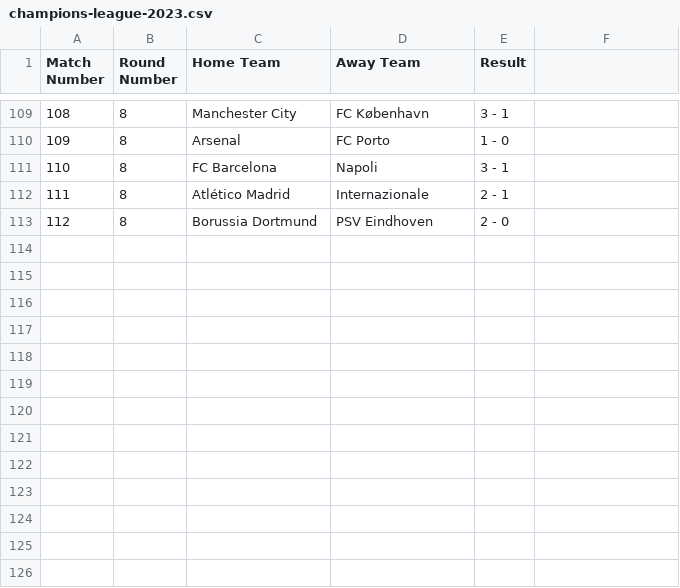
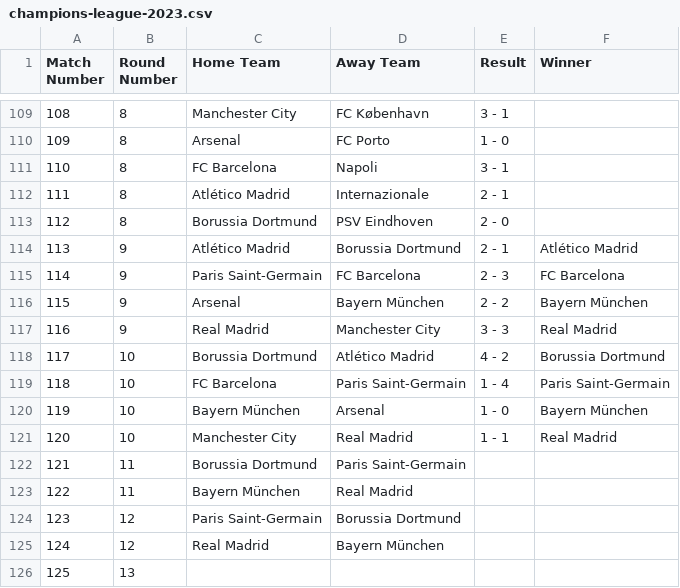
Before and after one commit to PdEXavierMY/Champions, a CSV file: data/champions-league-2023.csv, drawn as a sheet; only a part is shown, gaps mark what is left out; the diff names each change by its address in the sheet, - before the commit and + after, or states it on an @@ line.

Commit message:
csv actualizado

```diff
--- a/data/champions-league-2023.csv
+++ b/data/champions-league-2023.csv
-F1: (empty)
+F1: Winner
+row 114: 113 | 9 | Atlético Madrid | Borussia Dortmund | 2 - 1 | Atlético Madrid
+row 115: 114 | 9 | Paris Saint-Germain | FC Barcelona | 2 - 3 | FC Barcelona
+row 116: 115 | 9 | Arsenal | Bayern München | 2 - 2 | Bayern München
+row 117: 116 | 9 | Real Madrid | Manchester City | 3 - 3 | Real Madrid
+row 118: 117 | 10 | Borussia Dortmund | Atlético Madrid | 4 - 2 | Borussia Dortmund
+row 119: 118 | 10 | FC Barcelona | Paris Saint-Germain | 1 - 4 | Paris Saint-Germain
+row 120: 119 | 10 | Bayern München | Arsenal | 1 - 0 | Bayern München
+row 121: 120 | 10 | Manchester City | Real Madrid | 1 - 1 | Real Madrid
+row 122: 121 | 11 | Borussia Dortmund | Paris Saint-Germain
+row 123: 122 | 11 | Bayern München | Real Madrid
+row 124: 123 | 12 | Paris Saint-Germain | Borussia Dortmund
+row 125: 124 | 12 | Real Madrid | Bayern München
+row 126: 125 | 13
```
